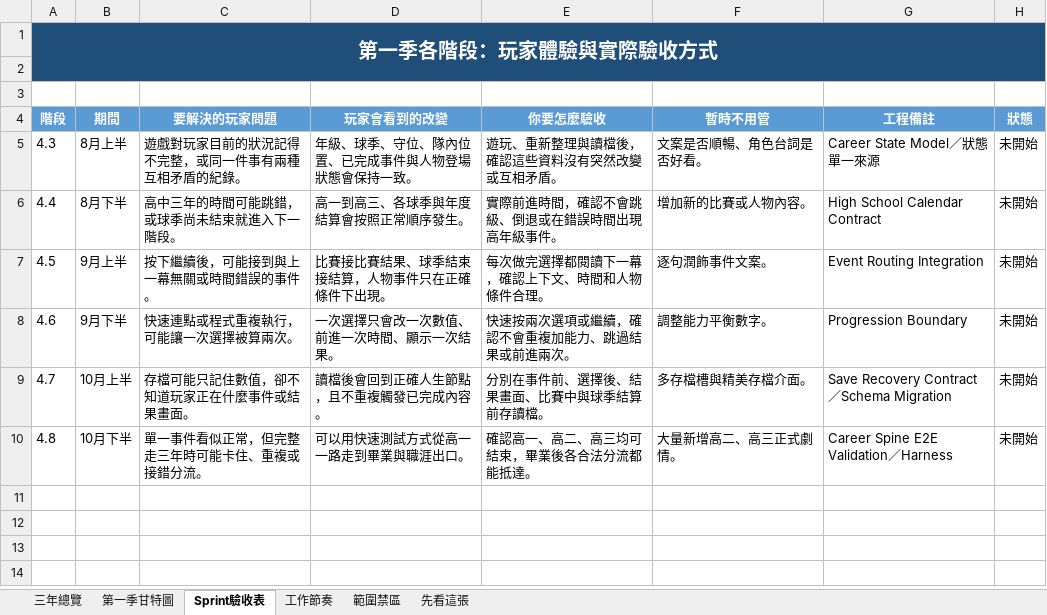
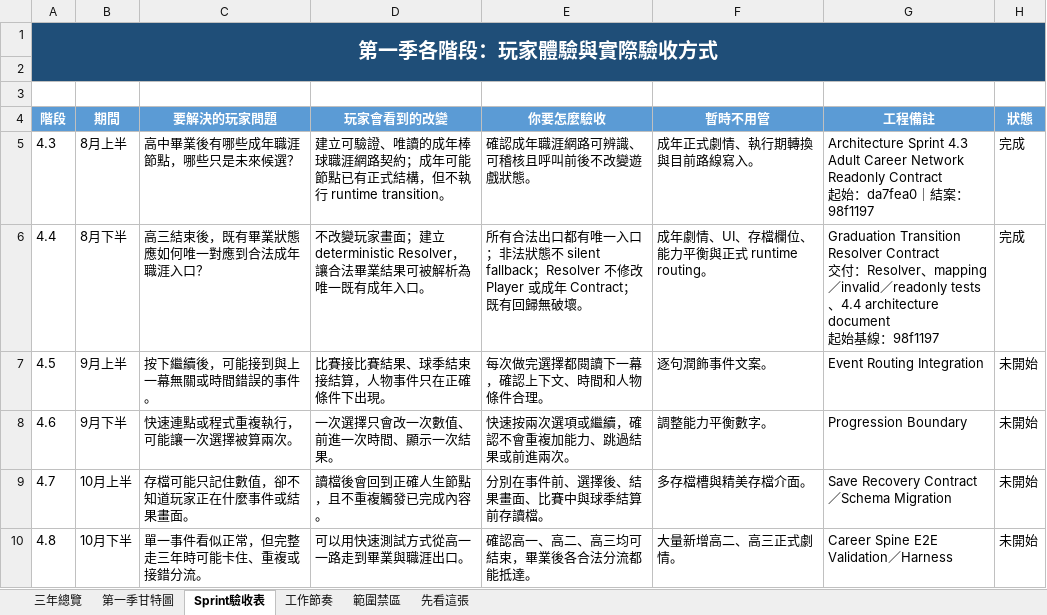
Before and after one commit to rbnwu03-coder/baseball-life-simulator, an Excel workbook: 棒球人生_三年設計排程_易讀版.xlsx, sheet Sprint驗收表, drawn as a sheet; values as stored, in another font and other column widths than the file's, no borders; conditional formats not drawn; ↵ is a line break in a cell; the diff names each change by its address in the sheet, - before the commit and + after, or states it on an @@ line.

Commit message:
feat: establish graduation transition resolver contract

```diff
--- a/棒球人生_三年設計排程_易讀版.xlsx (sheet Sprint驗收表)
+++ b/棒球人生_三年設計排程_易讀版.xlsx (sheet Sprint驗收表)
-C5 (要解決的玩家問題): 遊戲對玩家目前的狀況記得不完整，或同一件事有兩種互相矛盾的紀錄。
+C5 (要解決的玩家問題): 高中畢業後有哪些成年職涯節點，哪些只是未來候選？
-D5 (玩家會看到的改變): 年級、球季、守位、隊內位置、已完成事件與人物登場狀態會保持一致。
+D5 (玩家會看到的改變): 建立可驗證、唯讀的成年棒球職涯網路契約；成年可能節點已有正式結構，但不執行 runtime transition。
-E5 (你要怎麼驗收): 遊玩、重新整理與讀檔後，確認這些資料沒有突然改變或互相矛盾。
+E5 (你要怎麼驗收): 確認成年職涯網路可辨識、可稽核且呼叫前後不改變遊戲狀態。
-F5 (暫時不用管): 文案是否順暢、角色台詞是否好看。
+F5 (暫時不用管): 成年正式劇情、執行期轉換與目前路線寫入。
-G5 (工程備註): Career State Model／狀態單一來源
+G5 (工程備註): Architecture Sprint 4.3 ↵ Adult Career Network Readonly Contract ↵ 起始：da7fea0｜結案：98f1197
-H5:H6 (狀態): 未開始
+H5:H6 (狀態): 完成
-C6 (要解決的玩家問題): 高中三年的時間可能跳錯，或球季尚未結束就進入下一階段。
+C6 (要解決的玩家問題): 高三結束後，既有畢業狀態應如何唯一對應到合法成年職涯入口？
-D6 (玩家會看到的改變): 高一到高三、各球季與年度結算會按照正常順序發生。
+D6 (玩家會看到的改變): 不改變玩家畫面；建立 deterministic Resolver，讓合法畢業結果可被解析為唯一既有成年入口。
-E6 (你要怎麼驗收): 實際前進時間，確認不會跳級、倒退或在錯誤時間出現高年級事件。
+E6 (你要怎麼驗收): 所有合法出口都有唯一入口；非法狀態不 silent fallback；Resolver 不修改 Player 或成年 Contract；既有回歸無破壞。
-F6 (暫時不用管): 增加新的比賽或人物內容。
+F6 (暫時不用管): 成年劇情、UI、存檔欄位、能力平衡與正式 runtime routing。
-G6 (工程備註): High School Calendar Contract
+G6 (工程備註): Graduation Transition Resolver Contract ↵ 交付：Resolver、mapping／invalid／readonly tests、4.4 architecture document ↵ 起始基線：98f1197
```
Also changed, not shown: sheet 先看這張, sheet 第一季甘特圖, 棒球人生_三年設計排程與第一季甘特圖.xlsx, 3 other files.
